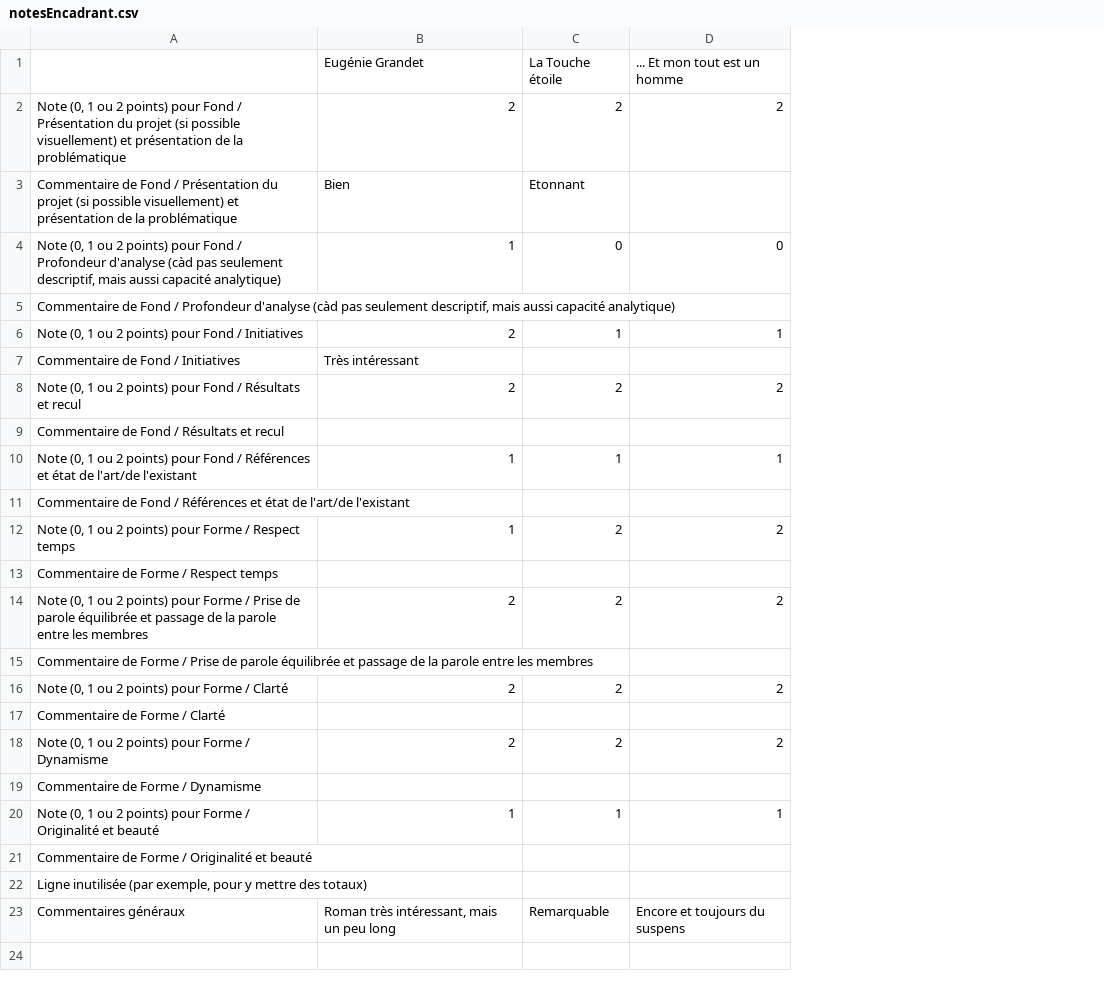
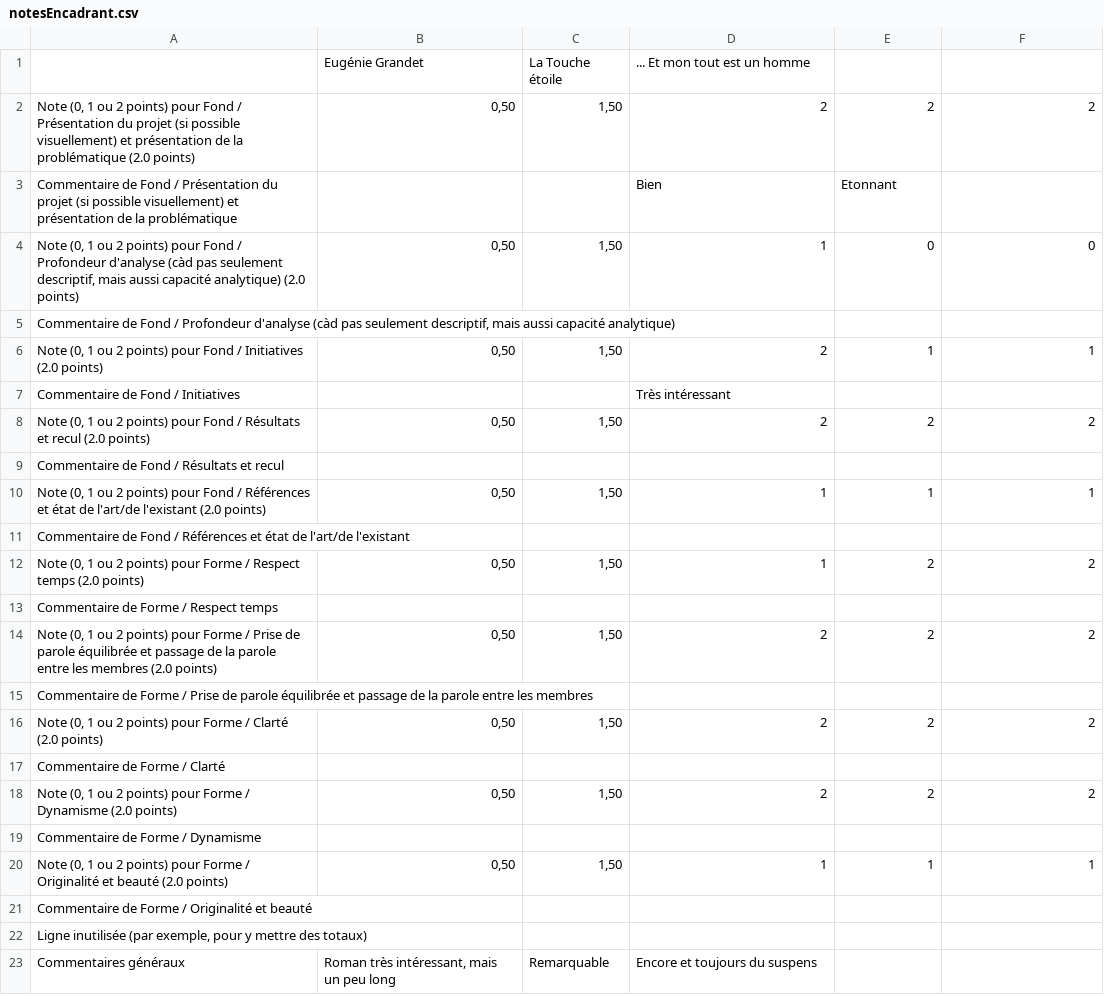
Before and after one commit to simatic/COS, a CSV file: Phase_2_entree/notesEncadrant.csv, drawn as a sheet; removed rows and columns are numbered as before the commit, all else as after; the diff names each change by its address in the sheet, - before the commit and + after, or states it on an @@ line.

```diff
--- a/Phase_2_entree/notesEncadrant.csv
+++ b/Phase_2_entree/notesEncadrant.csv
+column B, rows 2-23: 0,50 |  | 0,50 |  | 0,50 |  | 0,50 |  | 0,50 |  | 0,50 |  | 0,50 |  | 0,50 |  | 0,50 |  | 0,50 |  |  | Roman très intéressant, mais un peu long
+column C, rows 2-23: 1,50 |  | 1,50 |  | 1,50 |  | 1,50 |  | 1,50 |  | 1,50 |  | 1,50 |  | 1,50 |  | 1,50 |  | 1,50 |  |  | Remarquable
-row 1:  | Eugénie Grandet | La Touche étoile | ... Et mon tout est un homme
+row 1:  | Eugénie Grandet | La Touche étoile | ... Et mon tout est un homme
-A2: …la problématique
+A2: …la problématique (2.0 points)
-A4: …capacité analytique)
+A4: …capacité analytique) (2.0 points)
-A6: …/ Initiatives
+A6: …/ Initiatives (2.0 points)
-A8: …et recul
+A8: …et recul (2.0 points)
-A10: …l'art/de l'existant
+A10: …l'art/de l'existant (2.0 points)
-A12: …Respect temps
+A12: …Respect temps (2.0 points)
-A14: …les membres
+A14: …les membres (2.0 points)
-A16: …/ Clarté
+A16: …/ Clarté (2.0 points)
-A18: …/ Dynamisme
+A18: …/ Dynamisme (2.0 points)
-A20: …et beauté
+A20: …et beauté (2.0 points)
-D23: Roman très intéressant, mais un peu long
+D23: Encore et toujours du suspens
-E23: Remarquable
+E23: (empty)
-F23: Encore et toujours du suspens
+F23: (empty)
```
Also changed, not shown: Phase_1_entree/listeCriteres.csv, Phase_1_sortie/canevasNotesEncadrant.csv, 12 other files.
